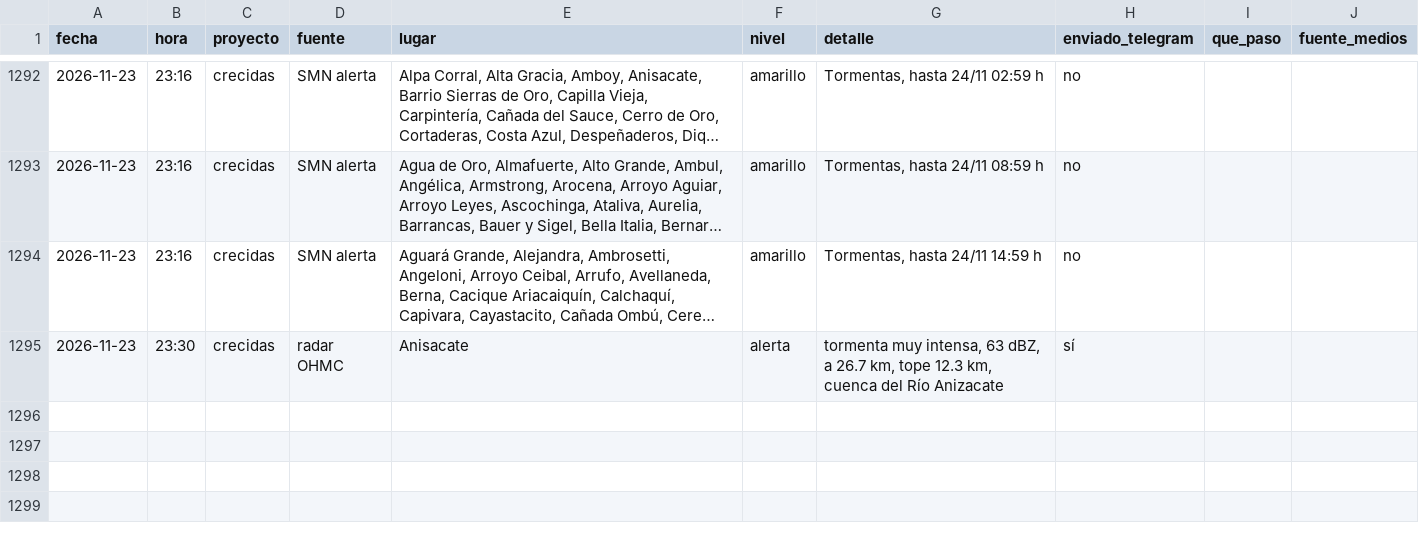
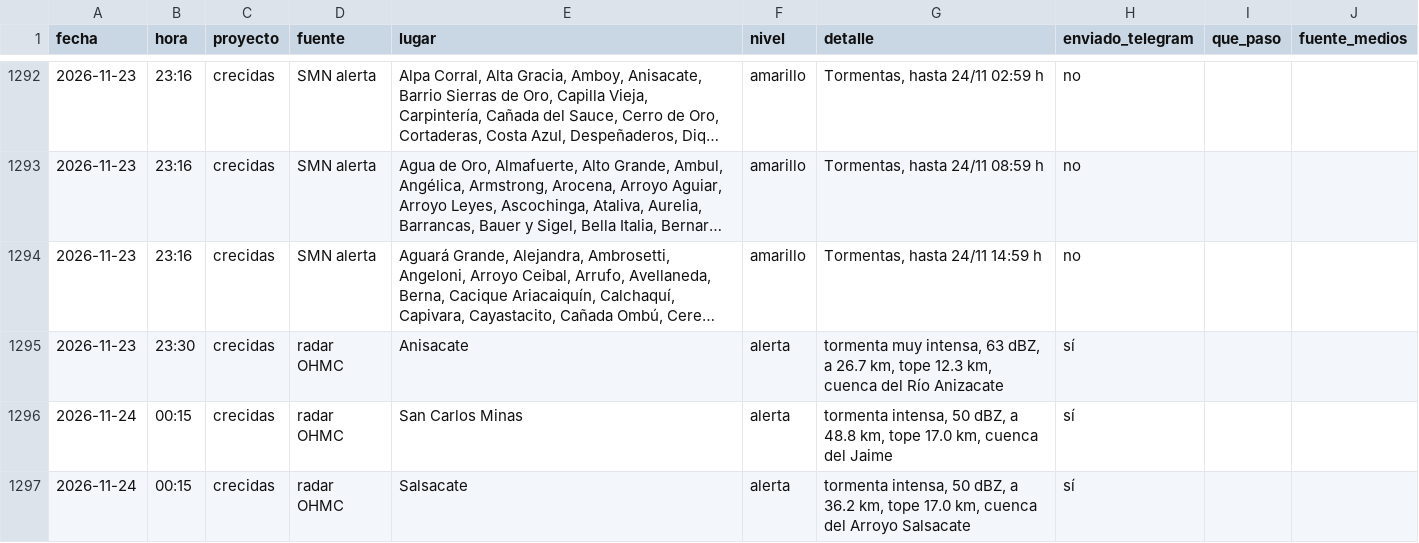
Before and after one commit to diegoesteve/predinun, a CSV file: data/historial_alarmas.csv, drawn as a sheet; only a part is shown, gaps mark what is left out; long unchanged cells end in …; the diff names each change by its address in the sheet, - before the commit and + after, or states it on an @@ line.

```diff
--- a/data/historial_alarmas.csv
+++ b/data/historial_alarmas.csv
+row 1296: 2026-11-24 | 00:15 | crecidas | radar OHMC | San Carlos Minas | alerta | tormenta intensa, 50 dBZ, a 48.8 km, tope 17.0 km, cuenca del Jaime | sí
+row 1297: 2026-11-24 | 00:15 | crecidas | radar OHMC | Salsacate | alerta | tormenta intensa, 50 dBZ, a 36.2 km, tope 17.0 km, cuenca del Arroyo Salsacate | sí
```
Also changed, not shown: 18 other files.
